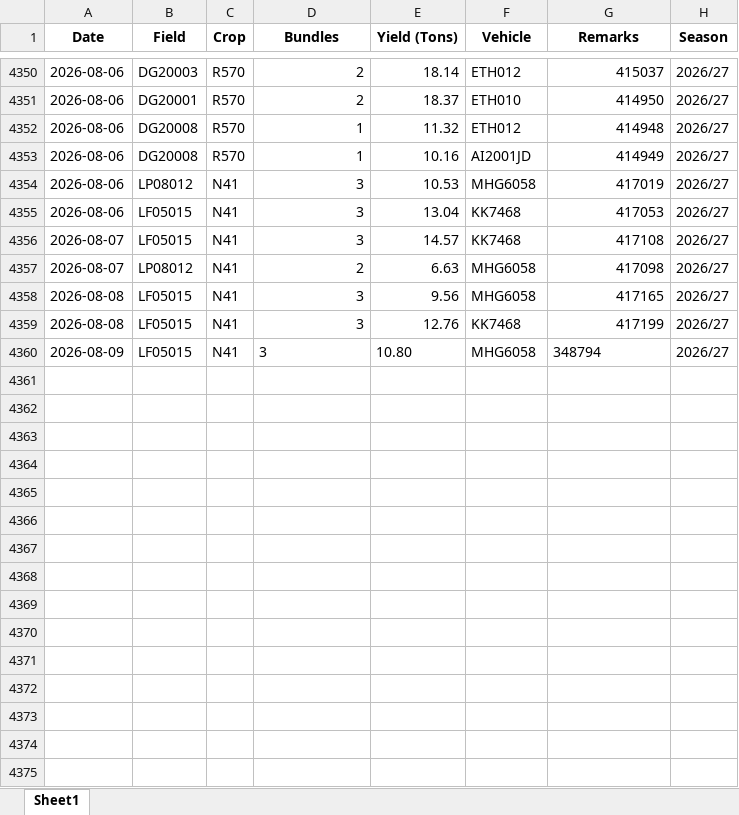
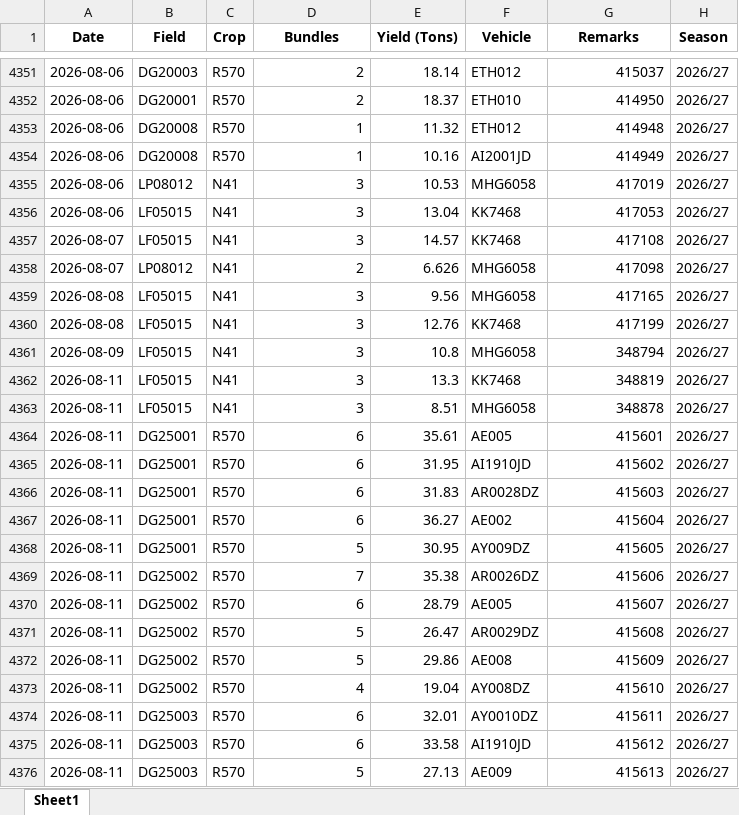
Before and after one commit to psibale/farm-management-system, an Excel workbook: data/yield_data.xlsx, sheet Sheet1, drawn as a sheet; only a part is shown, gaps mark what is left out; values as stored, in another font and other column widths than the file's, no borders; addresses are those after the commit; the diff covers the shown part only; the diff names each change by its address in the sheet, - before the commit and + after, or states it on an @@ line.

```diff
--- a/data/yield_data.xlsx (sheet Sheet1)
+++ b/data/yield_data.xlsx (sheet Sheet1)
-E4358 (Yield (Tons)): 6.63
+E4358 (Yield (Tons)): 6.626
-D4361 alignment: left
+D4361 alignment: right
-E4361 (Yield (Tons)): 10.80
+E4361 (Yield (Tons)): 10.8
-G4361 alignment: left
+G4361 alignment: right
+row 4362: 2026-08-11 | LF05015 | N41 | 3 | 13.3 | KK7468 | 348819 | 2026/27
+row 4363: 2026-08-11 | LF05015 | N41 | 3 | 8.51 | MHG6058 | 348878 | 2026/27
+row 4364: 2026-08-11 | DG25001 | R570 | 6 | 35.61 | AE005 | 415601 | 2026/27
+row 4365: 2026-08-11 | DG25001 | R570 | 6 | 31.95 | AI1910JD | 415602 | 2026/27
+row 4366: 2026-08-11 | DG25001 | R570 | 6 | 31.83 | AR0028DZ | 415603 | 2026/27
+row 4367: 2026-08-11 | DG25001 | R570 | 6 | 36.27 | AE002 | 415604 | 2026/27
+row 4368: 2026-08-11 | DG25001 | R570 | 5 | 30.95 | AY009DZ | 415605 | 2026/27
+row 4369: 2026-08-11 | DG25002 | R570 | 7 | 35.38 | AR0026DZ | 415606 | 2026/27
+row 4370: 2026-08-11 | DG25002 | R570 | 6 | 28.79 | AE005 | 415607 | 2026/27
+row 4371: 2026-08-11 | DG25002 | R570 | 5 | 26.47 | AR0029DZ | 415608 | 2026/27
+row 4372: 2026-08-11 | DG25002 | R570 | 5 | 29.86 | AE008 | 415609 | 2026/27
+row 4373: 2026-08-11 | DG25002 | R570 | 4 | 19.04 | AY008DZ | 415610 | 2026/27
+row 4374: 2026-08-11 | DG25003 | R570 | 6 | 32.01 | AY0010DZ | 415611 | 2026/27
+row 4375: 2026-08-11 | DG25003 | R570 | 6 | 33.58 | AI1910JD | 415612 | 2026/27
+row 4376: 2026-08-11 | DG25003 | R570 | 5 | 27.13 | AE009 | 415613 | 2026/27
```
Also changed, not shown: 28 added rows and 1 edited cell elsewhere in this sheet, data/fertilizer_records.xlsx, data/pest_disease_control.xlsx, 10 other files.
